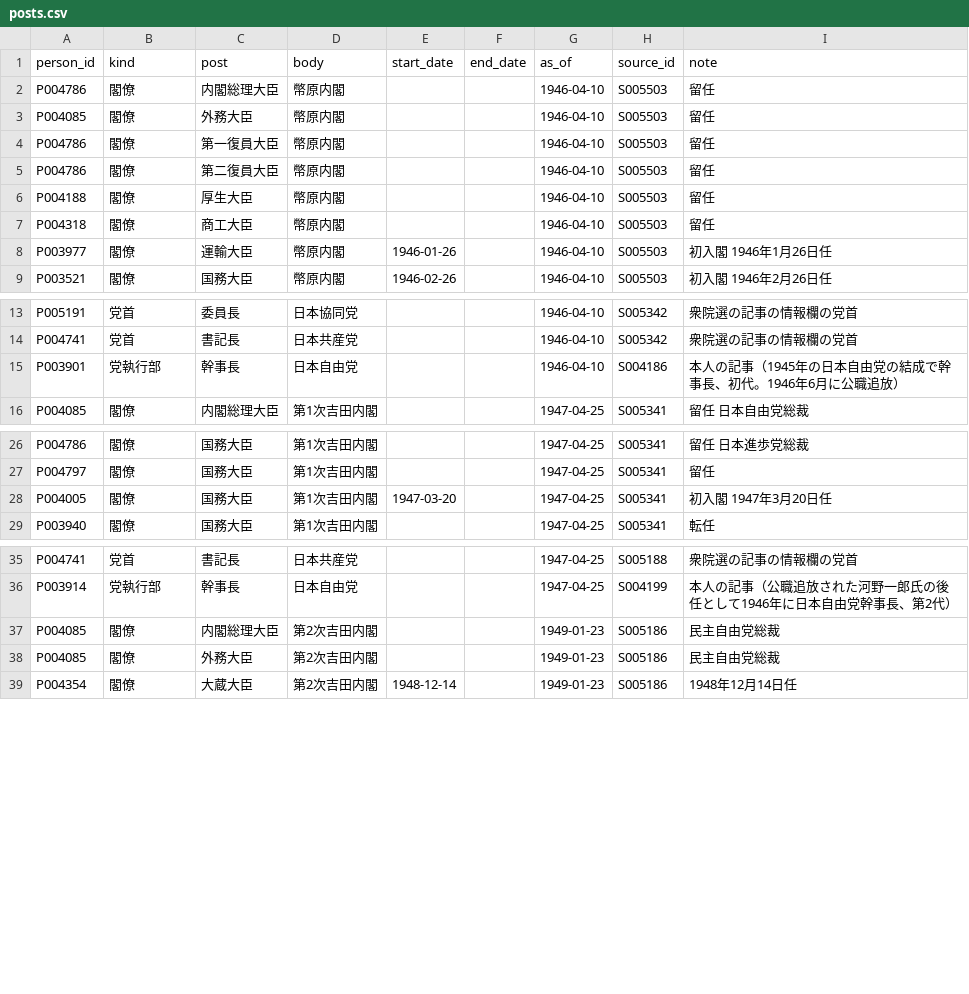
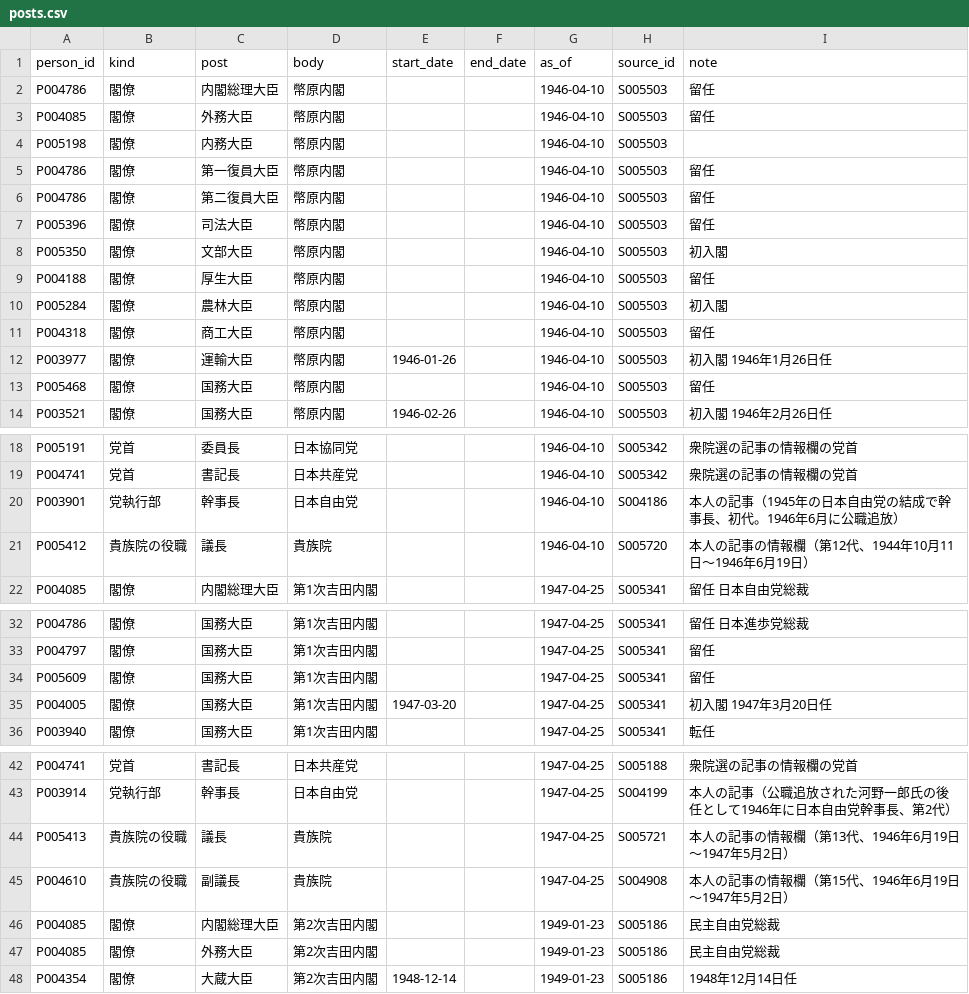
Before and after one commit to s2202-3099/kokkai-soran, a CSV file: data/posts.csv, drawn as a sheet; only a part is shown, gaps mark what is left out.

```diff
--- a/data/posts.csv
+++ b/data/posts.csv
@@ -3,7 +3,12 @@ P004786,閣僚,内閣総理大臣,幣原内閣,,,1946-04-10,S005503,留任
 P004085,閣僚,外務大臣,幣原内閣,,,1946-04-10,S005503,留任
+P005198,閣僚,内務大臣,幣原内閣,,,1946-04-10,S005503,
 P004786,閣僚,第一復員大臣,幣原内閣,,,1946-04-10,S005503,留任
 P004786,閣僚,第二復員大臣,幣原内閣,,,1946-04-10,S005503,留任
+P005396,閣僚,司法大臣,幣原内閣,,,1946-04-10,S005503,留任
+P005350,閣僚,文部大臣,幣原内閣,,,1946-04-10,S005503,初入閣
 P004188,閣僚,厚生大臣,幣原内閣,,,1946-04-10,S005503,留任
+P005284,閣僚,農林大臣,幣原内閣,,,1946-04-10,S005503,初入閣
 P004318,閣僚,商工大臣,幣原内閣,,,1946-04-10,S005503,留任
 P003977,閣僚,運輸大臣,幣原内閣,1946-01-26,,1946-04-10,S005503,初入閣　1946年1月26日任
+P005468,閣僚,国務大臣,幣原内閣,,,1946-04-10,S005503,留任
 P003521,閣僚,国務大臣,幣原内閣,1946-02-26,,1946-04-10,S005503,初入閣　1946年2月26日任
@@ -15,2 +20,3 @@ P004741,党首,書記長,日本共産党,,,1946-04-10,S005342,衆院選の記事
 P003901,党執行部,幹事長,日本自由党,,,1946-04-10,S004186,本人の記事（1945年の日本自由党の結成で幹事長、初代。1946年6月に公職追放）
+P005412,貴族院の役職,議長,貴族院,,,1946-04-10,S005720,本人の記事の情報欄（第12代、1944年10月11日〜1946年6月19日）
 P004085,閣僚,内閣総理大臣,第1次吉田内閣,,,1947-04-25,S005341,留任　日本自由党総裁
@@ -27,2 +33,3 @@ P004786,閣僚,国務大臣,第1次吉田内閣,,,1947-04-25,S005341,留任
 P004797,閣僚,国務大臣,第1次吉田内閣,,,1947-04-25,S005341,留任
+P005609,閣僚,国務大臣,第1次吉田内閣,,,1947-04-25,S005341,留任
 P004005,閣僚,国務大臣,第1次吉田内閣,1947-03-20,,1947-04-25,S005341,初入閣　1947年3月20日任
@@ -36,2 +43,4 @@ P004741,党首,書記長,日本共産党,,,1947-04-25,S005188,衆院選の記事
 P003914,党執行部,幹事長,日本自由党,,,1947-04-25,S004199,本人の記事（公職追放された河野一郎氏の後任として1946年に日本自由党幹事長、第2代）
+P005413,貴族院の役職,議長,貴族院,,,1947-04-25,S005721,本人の記事の情報欄（第13代、1946年6月19日〜1947年5月2日）
+P004610,貴族院の役職,副議長,貴族院,,,1947-04-25,S004908,本人の記事の情報欄（第15代、1946年6月19日〜1947年5月2日）
 P004085,閣僚,内閣総理大臣,第2次吉田内閣,,,1949-01-23,S005186,民主自由党総裁
```
Also changed, not shown: data/kin.csv, data/orgs.csv, 11 other files.
